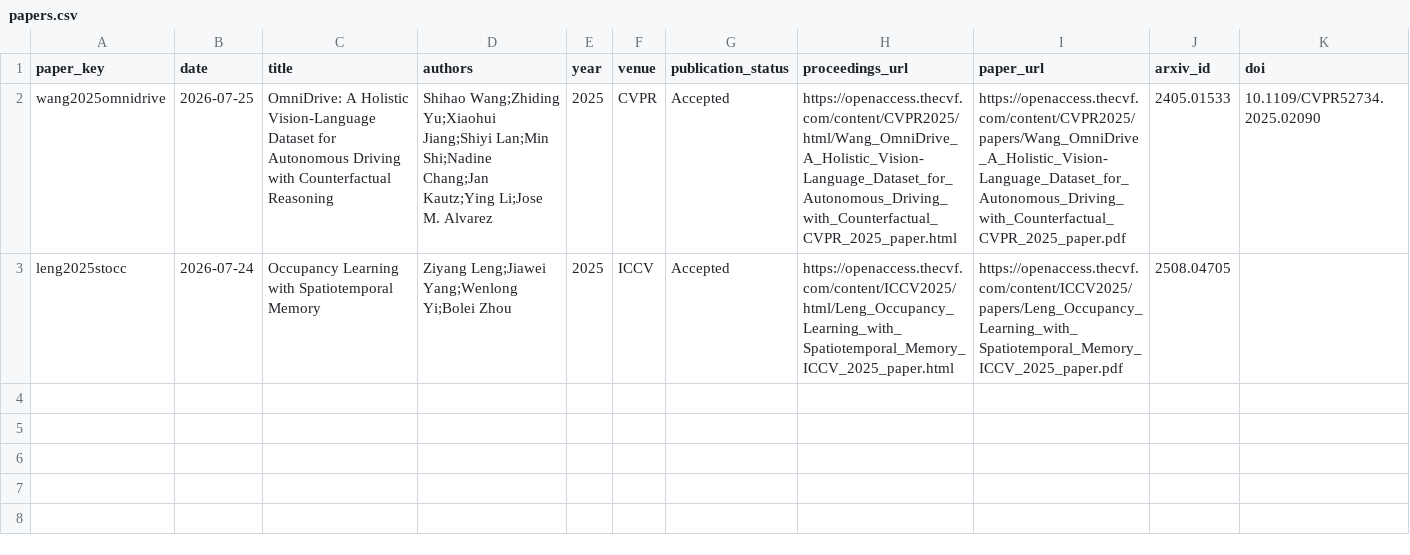
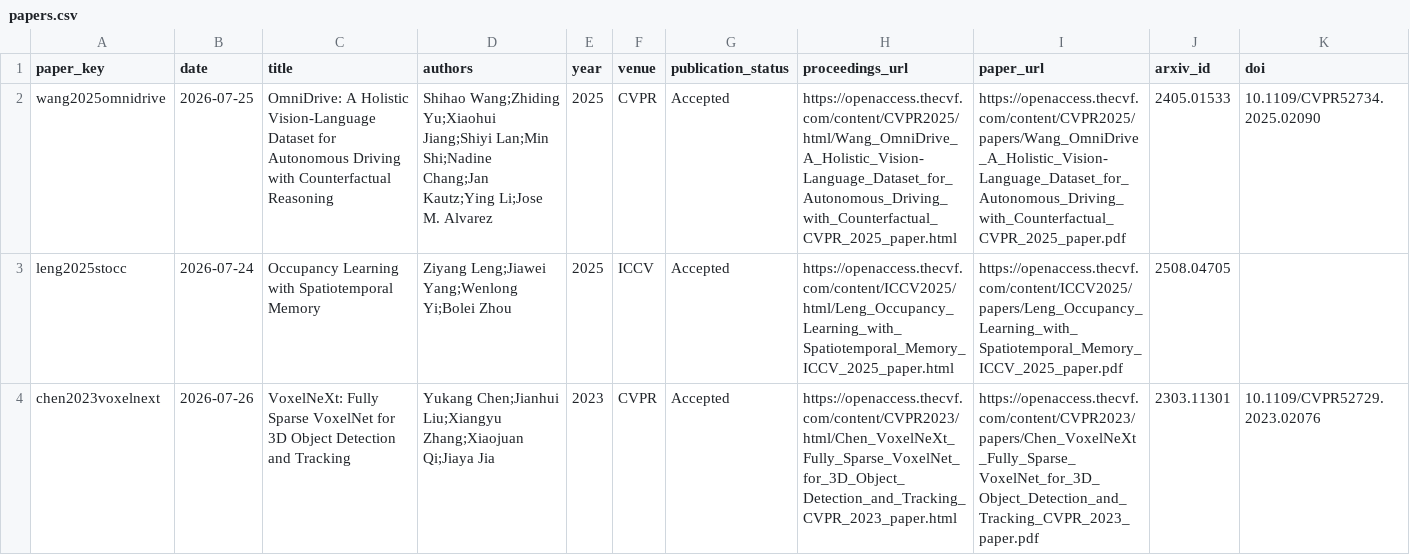
Before and after one commit to drxadqz/drive-perception-lab, a CSV file: index/papers.csv, drawn as a sheet; only a part is shown; rows hold the shown columns only; the diff names each change by its address in the sheet, - before the commit and + after, or states it on an @@ line.

Commit message:
read: 2026-07-26 VoxelNeXt (#10)
Co-authored-by: xingqizheng <271025897+drxadqz@users.noreply.github.com>

```diff
--- a/index/papers.csv
+++ b/index/papers.csv
+row 4: chen2023voxelnext | 2026-07-26 | VoxelNeXt: Fully Sparse VoxelNet for 3D Object Detection and Tracking | Yukang Chen;Jianhui Liu;Xiangyu Zhang;Xiaojuan Qi;Jiaya Jia | 2023 | CVPR | Accepted | https://openaccess.thecvf.com/content/CVPR2023/html/Chen_VoxelNeXt_Fully_Sparse_VoxelNet_for_3D_Object_Detection_and_Tracking_CVPR_2023_paper.html | https://openaccess.thecvf.com/content/CVPR2023/papers/Chen_VoxelNeXt_Fully_Sparse_VoxelNet_for_3D_Object_Detection_and_Tracking_CVPR_2023_paper.pdf | 2303.11301 | 10.1109/CVPR52729.2023.02076
```
Also changed, not shown: 15 other files.
